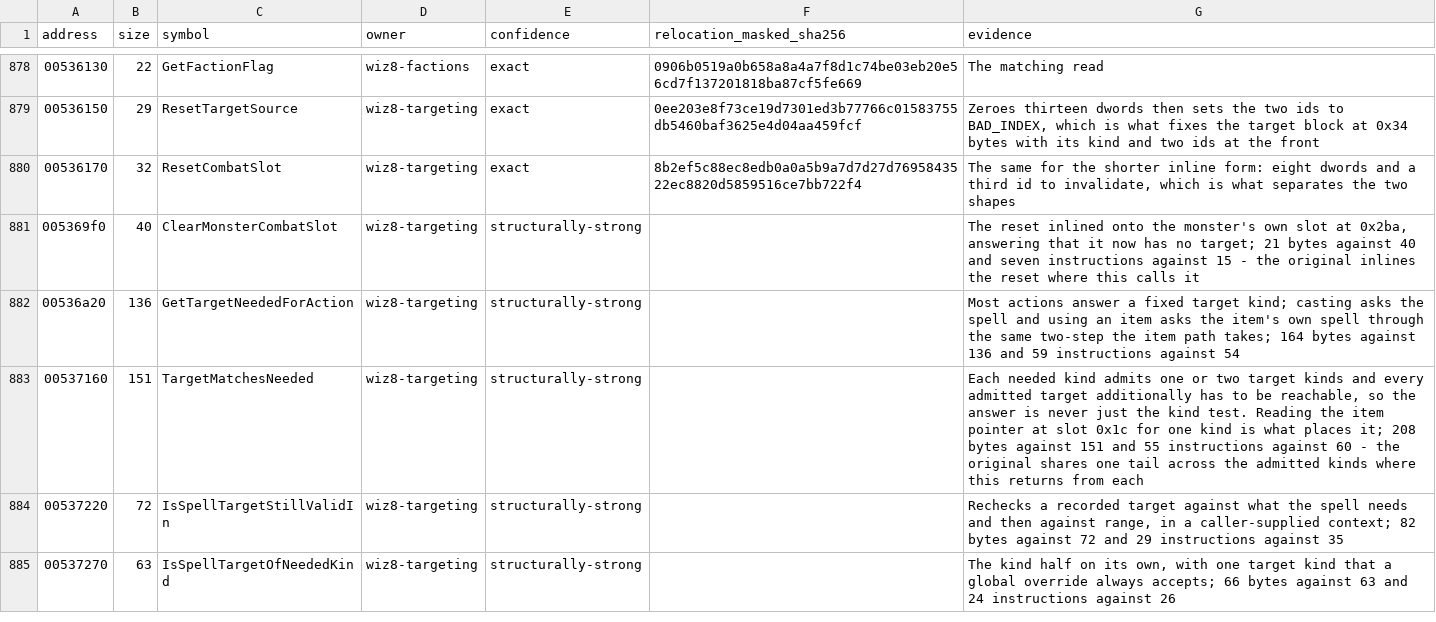
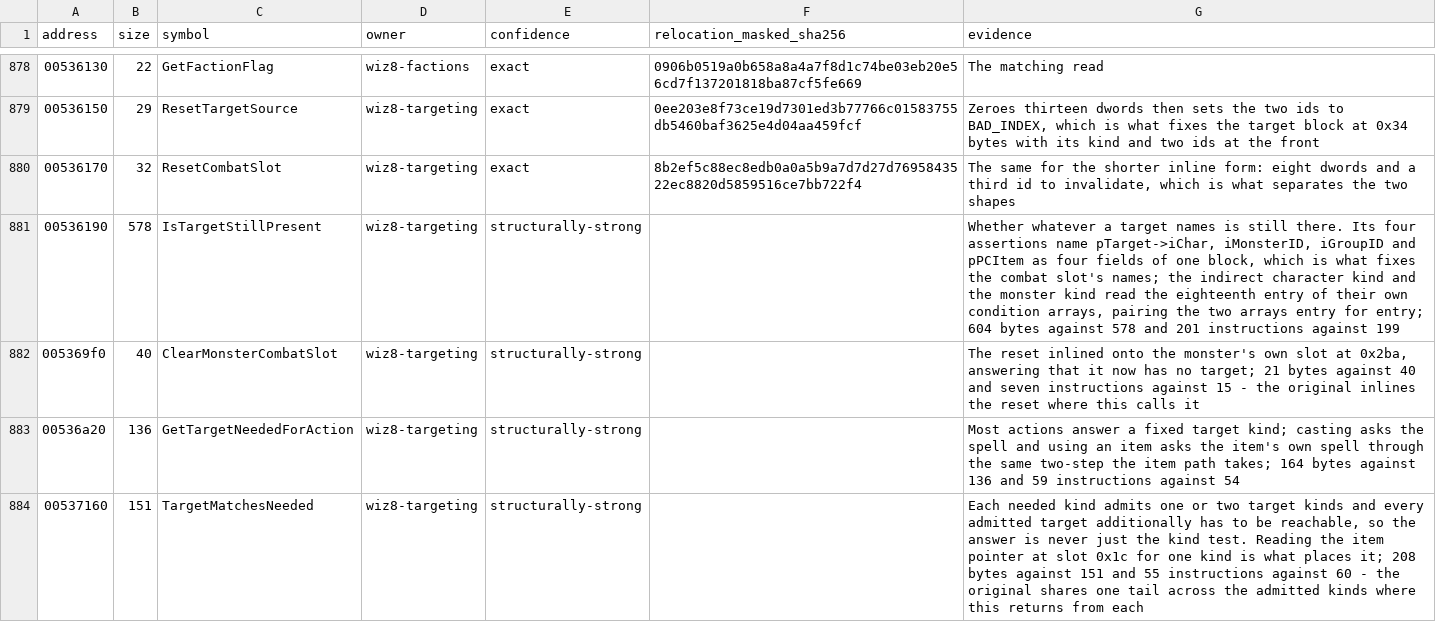
Before and after one commit to agluszak/wizardry-8-decomp, a CSV file: config/reccmp/wiz8-gameplay-boundaries.csv, drawn as a sheet; only a part is shown, gaps mark what is left out; the shorter side is filled out with more unchanged rows.

Commit message:
Name the combat slot's fields from the assertions that bound them
IsTargetStillPresent asserts on pTarget->iChar, iMonsterID, iGroupID and
pPCItem in one body, which fixes all four names at once and shows them as the
same four the source block already carried under those names. The combat slot
now spells them the same way everywhere.

The body also reads the eighteenth entry of a character's condition array and
of a monster's for the same question, pairing the two arrays entry for entry a
second time.

```diff
--- a/config/reccmp/wiz8-gameplay-boundaries.csv
+++ b/config/reccmp/wiz8-gameplay-boundaries.csv
@@ -880,2 +880,3 @@ address,size,symbol,owner,confidence,relocation_masked_sha256,evidence
 00536170,32,ResetCombatSlot,wiz8-targeting,exact,8b2ef5c88ec8edb0a0a5b9a7d7d27d7695843522ec8820d5859516ce7bb722f4,"The same for the shorter inline form: eight dwords and a third id to invalidate, which is what separates the two shapes"
+00536190,578,IsTargetStillPresent,wiz8-targeting,structurally-strong,,"Whether whatever a target names is still there. Its four assertions name pTarget->iChar, iMonsterID, iGroupID and pPCItem as four fields of one block, which is what fixes the combat slot's names; the indirect character kind and the monster kind read the eighteenth entry of their own condition arrays, pairing the two arrays entry for entry; 604 bytes against 578 and 201 instructions against 199"
 005369f0,40,ClearMonsterCombatSlot,wiz8-targeting,structurally-strong,,"The reset inlined onto the monster's own slot at 0x2ba, answering that it now has no target; 21 bytes against 40 and seven instructions against 15 - the original inlines the reset where this calls it"
```
Also changed, not shown: evidence/reviewed/wiz8/functions.csv, 6 other files.
